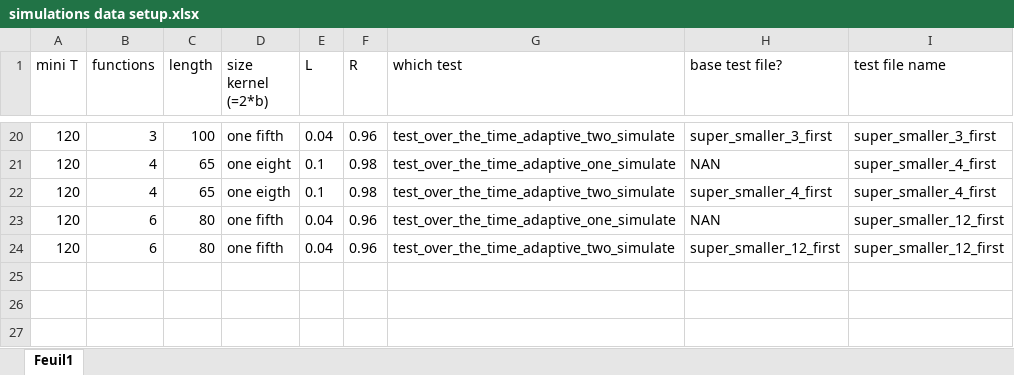
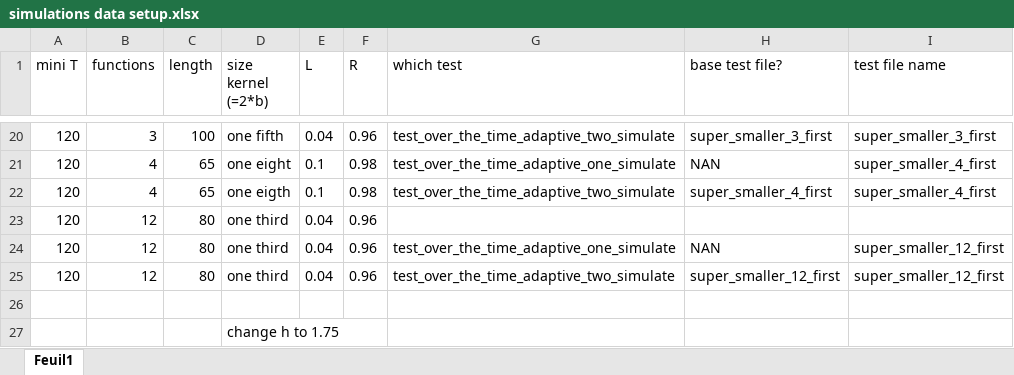
Before and after one commit to Code-Cornelius/Hawkes-Proccesses-with-Cohen, an Excel workbook: csv_files/simulations data setup.xlsx, sheet Feuil1, drawn as a sheet; only a part is shown, gaps mark what is left out; values as stored, in another font and other column widths than the file's, no borders; addresses are those after the commit; the diff names each change by its address in the sheet, - before the commit and + after, or states it on an @@ line.

Commit message:
reformatted code, new errors classes. Trying to adapt the rescale function for further adapt of kernels. The 12 csv reformatted.

```diff
--- a/csv_files/simulations data setup.xlsx (sheet Feuil1)
+++ b/csv_files/simulations data setup.xlsx (sheet Feuil1)
+row 23: 120 | 12 | 80 | one third | 0.04 | 0.96
-B24:B25 (functions): 6
+B24:B25 (functions): 12
-D24:D25 (size kernel (=2*b)): one fifth
+D24:D25 (size kernel (=2*b)): one third
+row 26: (empty)
+row 27:  |  |  | change h to 1.75
```
Also changed, not shown: 17 other files.
